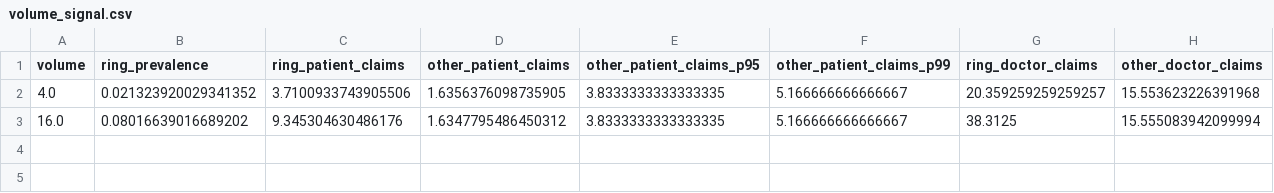
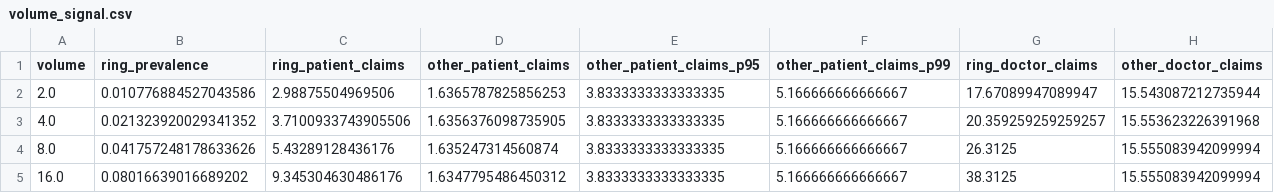
Before and after one commit to akshay-hudev/Fraud-Guard, a CSV file: results/tables/volume_signal.csv, drawn as a sheet; the diff names each change by its address in the sheet, - before the commit and + after, or states it on an @@ line.

```diff
--- a/results/tables/volume_signal.csv
+++ b/results/tables/volume_signal.csv
+row 2: 2.0 | 0.010776884527043586 | 2.98875504969506 | 1.6365787825856253 | 3.8333333333333335 | 5.166666666666667 | 17.67089947089947 | 15.543087212735944
+row 4: 8.0 | 0.041757248178633626 | 5.43289128436176 | 1.635247314560874 | 3.8333333333333335 | 5.166666666666667 | 26.3125 | 15.555083942099994
```
Also changed, not shown: results/tables/synthetic_isolated_ap.csv, results/tables/synthetic_pooled.csv, 27 other files.
